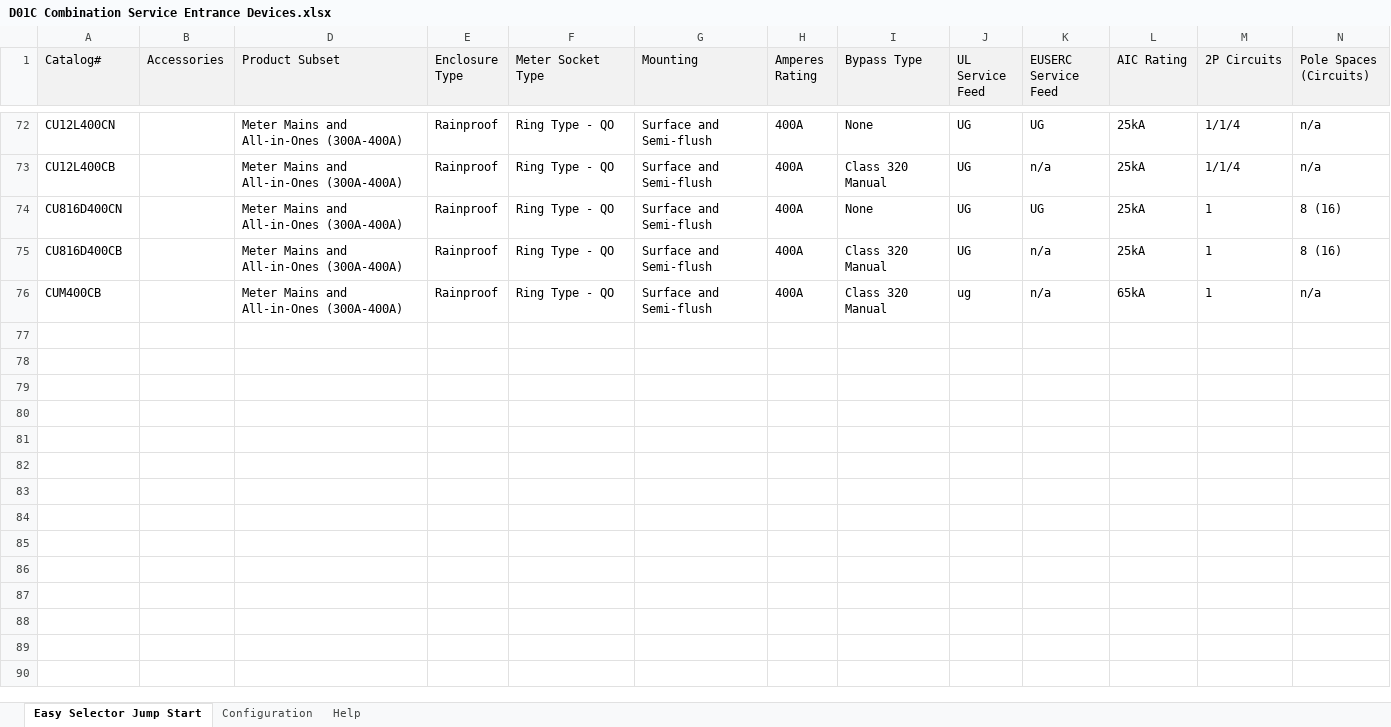
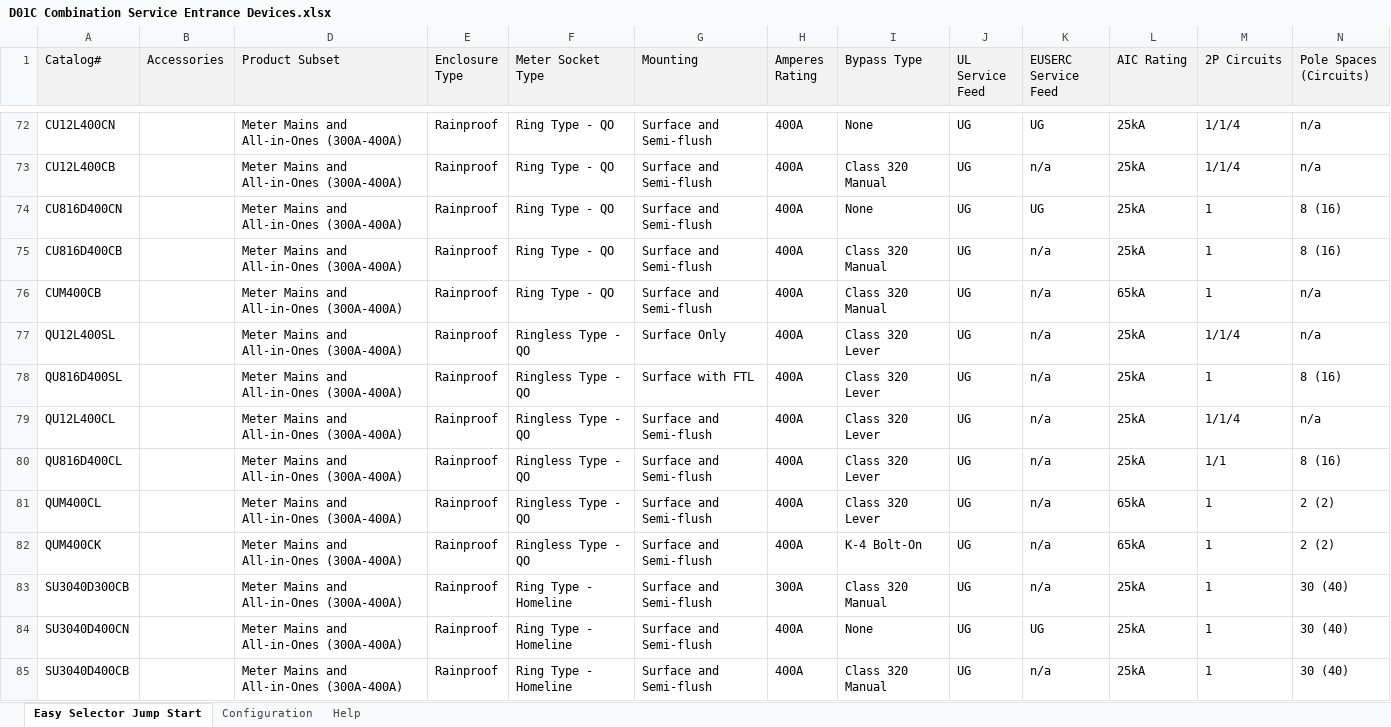
Before and after one commit to johnson29630/cnst.concepts, an Excel workbook: cns/(cns.generator)/D01C Combination Service Entrance Devices.xlsx, sheet Easy Selector Jump Start, drawn as a sheet; only a part is shown, gaps mark what is left out; values as stored, in another font and other column widths than the file's, no borders; the diff covers the shown part only; the diff names each change by its address in the sheet, - before the commit and + after, or states it on an @@ line.

Commit message:
Updated DC01C Spreadsheet

```diff
--- a/cns/(cns.generator)/D01C Combination Service Entrance Devices.xlsx (sheet Easy Selector Jump Start)
+++ b/cns/(cns.generator)/D01C Combination Service Entrance Devices.xlsx (sheet Easy Selector Jump Start)
-J76 (UL Service Feed): ug
+J76 (UL Service Feed): UG
+row 77: QU12L400SL |  | Meter Mains and All-in-Ones (300A-400A) | Rainproof | Ringless Type - QO | Surface Only | 400A | Class 320 Lever | UG | n/a | 25kA | 1/1/4 | n/a
+row 78: QU816D400SL |  | Meter Mains and All-in-Ones (300A-400A) | Rainproof | Ringless Type - QO | Surface with FTL | 400A | Class 320 Lever | UG | n/a | 25kA | 1 | 8 (16)
+row 79: QU12L400CL |  | Meter Mains and All-in-Ones (300A-400A) | Rainproof | Ringless Type - QO | Surface and Semi-flush | 400A | Class 320 Lever | UG | n/a | 25kA | 1/1/4 | n/a
+row 80: QU816D400CL |  | Meter Mains and All-in-Ones (300A-400A) | Rainproof | Ringless Type - QO | Surface and Semi-flush | 400A | Class 320 Lever | UG | n/a | 25kA | 1/1 | 8 (16)
+row 81: QUM400CL |  | Meter Mains and All-in-Ones (300A-400A) | Rainproof | Ringless Type - QO | Surface and Semi-flush | 400A | Class 320 Lever | UG | n/a | 65kA | 1 | 2 (2)
+row 82: QUM400CK |  | Meter Mains and All-in-Ones (300A-400A) | Rainproof | Ringless Type - QO | Surface and Semi-flush | 400A | K-4 Bolt-On | UG | n/a | 65kA | 1 | 2 (2)
+row 83: SU3040D300CB |  | Meter Mains and All-in-Ones (300A-400A) | Rainproof | Ring Type - Homeline | Surface and Semi-flush | 300A | Class 320 Manual | UG | n/a | 25kA | 1 | 30 (40)
+row 84: SU3040D400CN |  | Meter Mains and All-in-Ones (300A-400A) | Rainproof | Ring Type - Homeline | Surface and Semi-flush | 400A | None | UG | UG | 25kA | 1 | 30 (40)
+row 85: SU3040D400CB |  | Meter Mains and All-in-Ones (300A-400A) | Rainproof | Ring Type - Homeline | Surface and Semi-flush | 400A | Class 320 Manual | UG | n/a | 25kA | 1 | 30 (40)
```
Also changed, not shown: 19 added rows elsewhere in this sheet.
